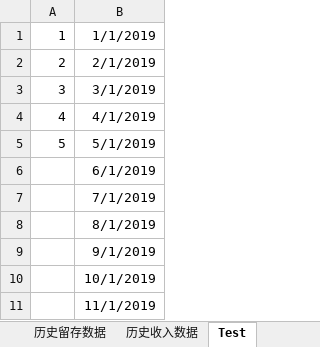
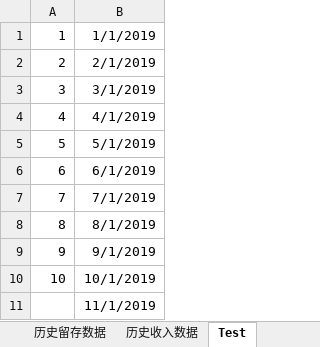
Before and after one commit to JakeYu1212/Notes, an Excel workbook: 收入-DAU预估模型/收入预估.xlsx, sheet Test, drawn as a sheet; values as stored, in another font and other column widths than the file's, no borders; the diff names each change by its address in the sheet, - before the commit and + after, or states it on an @@ line.

```diff
--- a/收入-DAU预估模型/收入预估.xlsx (sheet Test)
+++ b/收入-DAU预估模型/收入预估.xlsx (sheet Test)
-A6: (empty)
+A6: 6
-A7: (empty)
+A7: 7
-A8: (empty)
+A8: 8
-A9: (empty)
+A9: 9
-A10: (empty)
+A10: 10
```
Also changed, not shown: charts or pictures, 3 other files.
